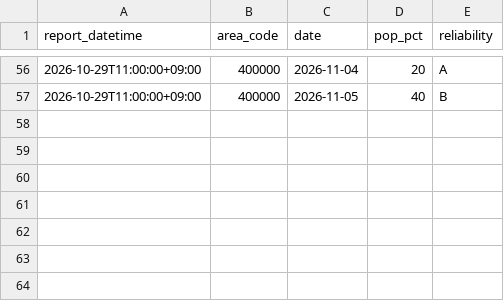
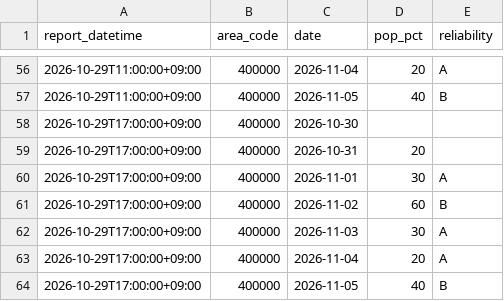
Before and after one commit to yohei-washizaki/fukuoka-dam-outlook, a CSV file: data/normalized/jma_weekly_pop.csv, drawn as a sheet; only a part is shown, gaps mark what is left out.

```diff
--- a/data/normalized/jma_weekly_pop.csv
+++ b/data/normalized/jma_weekly_pop.csv
@@ -57 +57,8 @@ report_datetime,area_code,date,pop_pct,reliability
 2026-10-29T11:00:00+09:00,400000,2026-11-05,40,B
+2026-10-29T17:00:00+09:00,400000,2026-10-30,,
+2026-10-29T17:00:00+09:00,400000,2026-10-31,20,
+2026-10-29T17:00:00+09:00,400000,2026-11-01,30,A
+2026-10-29T17:00:00+09:00,400000,2026-11-02,60,B
+2026-10-29T17:00:00+09:00,400000,2026-11-03,30,A
+2026-10-29T17:00:00+09:00,400000,2026-11-04,20,A
+2026-10-29T17:00:00+09:00,400000,2026-11-05,40,B
```
Also changed, not shown: data/normalized/jma_weekly_precip_normal.csv.
